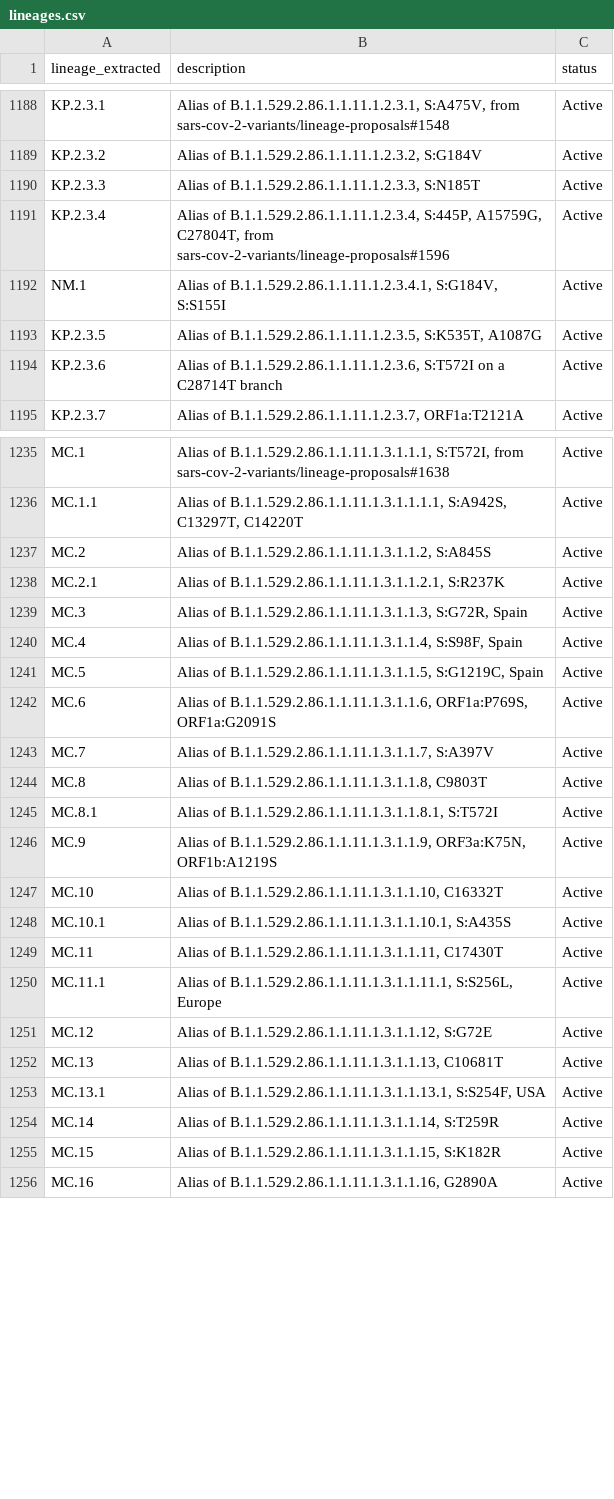
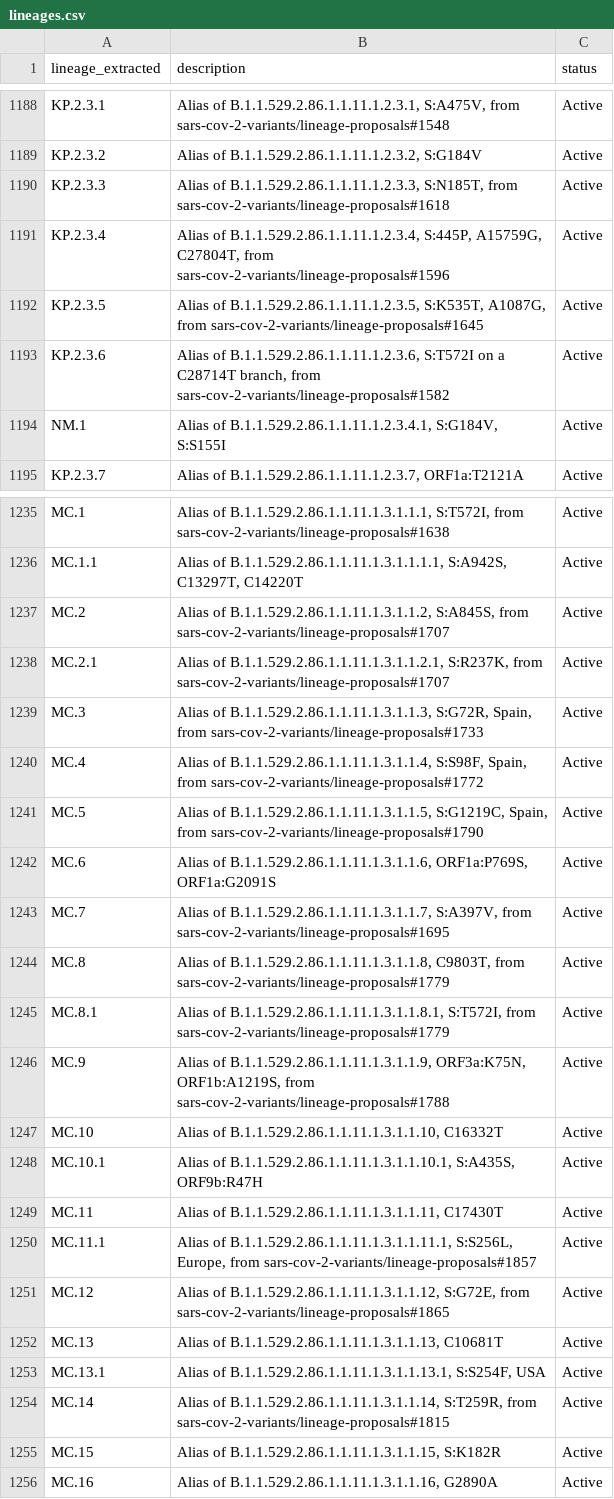
Before and after one commit to NW-PaGe/lineage_classifications, a CSV file: data/lineages.csv, drawn as a sheet; only a part is shown, gaps mark what is left out; the diff covers the shown part only.

```diff
--- a/data/lineages.csv
+++ b/data/lineages.csv
@@ -1189,7 +1189,7 @@ KP.2.3.1,"Alias of B.1.1.529.2.86.1.1.11.1.2.3.1, S:A475V, from sars-cov-2-varia
 KP.2.3.2,"Alias of B.1.1.529.2.86.1.1.11.1.2.3.2, S:G184V",Active
-KP.2.3.3,"Alias of B.1.1.529.2.86.1.1.11.1.2.3.3, S:N185T",Active
+KP.2.3.3,"Alias of B.1.1.529.2.86.1.1.11.1.2.3.3, S:N185T, from sars-cov-2-variants/lineage-proposals#1618",Active
 KP.2.3.4,"Alias of B.1.1.529.2.86.1.1.11.1.2.3.4, S:445P, A15759G, C27804T, from sars-cov-2-variants/lineage-proposals#1596",Active
+KP.2.3.5,"Alias of B.1.1.529.2.86.1.1.11.1.2.3.5, S:K535T, A1087G, from sars-cov-2-variants/lineage-proposals#1645",Active
+KP.2.3.6,"Alias of B.1.1.529.2.86.1.1.11.1.2.3.6, S:T572I on a C28714T branch, from sars-cov-2-variants/lineage-proposals#1582",Active
 NM.1,"Alias of B.1.1.529.2.86.1.1.11.1.2.3.4.1, S:G184V, S:S155I",Active
-KP.2.3.5,"Alias of B.1.1.529.2.86.1.1.11.1.2.3.5, S:K535T, A1087G",Active
-KP.2.3.6,"Alias of B.1.1.529.2.86.1.1.11.1.2.3.6, S:T572I on a C28714T branch",Active
 KP.2.3.7,"Alias of B.1.1.529.2.86.1.1.11.1.2.3.7, ORF1a:T2121A",Active
@@ -1236,20 +1236,20 @@ MC.1,"Alias of B.1.1.529.2.86.1.1.11.1.3.1.1.1, S:T572I, from sars-cov-2-variant
 MC.1.1,"Alias of B.1.1.529.2.86.1.1.11.1.3.1.1.1.1, S:A942S, C13297T, C14220T",Active
-MC.2,"Alias of B.1.1.529.2.86.1.1.11.1.3.1.1.2, S:A845S",Active
-MC.2.1,"Alias of B.1.1.529.2.86.1.1.11.1.3.1.1.2.1, S:R237K",Active
-MC.3,"Alias of B.1.1.529.2.86.1.1.11.1.3.1.1.3, S:G72R, Spain",Active
-MC.4,"Alias of B.1.1.529.2.86.1.1.11.1.3.1.1.4, S:S98F, Spain",Active
-MC.5,"Alias of B.1.1.529.2.86.1.1.11.1.3.1.1.5, S:G1219C, Spain",Active
+MC.2,"Alias of B.1.1.529.2.86.1.1.11.1.3.1.1.2, S:A845S, from sars-cov-2-variants/lineage-proposals#1707",Active
+MC.2.1,"Alias of B.1.1.529.2.86.1.1.11.1.3.1.1.2.1, S:R237K, from sars-cov-2-variants/lineage-proposals#1707",Active
+MC.3,"Alias of B.1.1.529.2.86.1.1.11.1.3.1.1.3, S:G72R, Spain, from sars-cov-2-variants/lineage-proposals#1733",Active
+MC.4,"Alias of B.1.1.529.2.86.1.1.11.1.3.1.1.4, S:S98F, Spain, from sars-cov-2-variants/lineage-proposals#1772",Active
+MC.5,"Alias of B.1.1.529.2.86.1.1.11.1.3.1.1.5, S:G1219C, Spain, from sars-cov-2-variants/lineage-proposals#1790",Active
 MC.6,"Alias of B.1.1.529.2.86.1.1.11.1.3.1.1.6, ORF1a:P769S, ORF1a:G2091S",Active
-MC.7,"Alias of B.1.1.529.2.86.1.1.11.1.3.1.1.7, S:A397V",Active
-MC.8,"Alias of B.1.1.529.2.86.1.1.11.1.3.1.1.8, C9803T",Active
-MC.8.1,"Alias of B.1.1.529.2.86.1.1.11.1.3.1.1.8.1, S:T572I",Active
-MC.9,"Alias of B.1.1.529.2.86.1.1.11.1.3.1.1.9, ORF3a:K75N, ORF1b:A1219S",Active
+MC.7,"Alias of B.1.1.529.2.86.1.1.11.1.3.1.1.7, S:A397V, from sars-cov-2-variants/lineage-proposals#1695",Active
+MC.8,"Alias of B.1.1.529.2.86.1.1.11.1.3.1.1.8, C9803T, from sars-cov-2-variants/lineage-proposals#1779",Active
+MC.8.1,"Alias of B.1.1.529.2.86.1.1.11.1.3.1.1.8.1, S:T572I, from sars-cov-2-variants/lineage-proposals#1779",Active
+MC.9,"Alias of B.1.1.529.2.86.1.1.11.1.3.1.1.9, ORF3a:K75N, ORF1b:A1219S, from sars-cov-2-variants/lineage-proposals#1788",Active
 MC.10,"Alias of B.1.1.529.2.86.1.1.11.1.3.1.1.10, C16332T",Active
-MC.10.1,"Alias of B.1.1.529.2.86.1.1.11.1.3.1.1.10.1, S:A435S",Active
+MC.10.1,"Alias of B.1.1.529.2.86.1.1.11.1.3.1.1.10.1, S:A435S, ORF9b:R47H",Active
 MC.11,"Alias of B.1.1.529.2.86.1.1.11.1.3.1.1.11, C17430T",Active
-MC.11.1,"Alias of B.1.1.529.2.86.1.1.11.1.3.1.1.11.1, S:S256L, Europe",Active
-MC.12,"Alias of B.1.1.529.2.86.1.1.11.1.3.1.1.12, S:G72E",Active
+MC.11.1,"Alias of B.1.1.529.2.86.1.1.11.1.3.1.1.11.1, S:S256L, Europe, from sars-cov-2-variants/lineage-proposals#1857",Active
+MC.12,"Alias of B.1.1.529.2.86.1.1.11.1.3.1.1.12, S:G72E, from sars-cov-2-variants/lineage-proposals#1865",Active
 MC.13,"Alias of B.1.1.529.2.86.1.1.11.1.3.1.1.13, C10681T",Active
 MC.13.1,"Alias of B.1.1.529.2.86.1.1.11.1.3.1.1.13.1, S:S254F, USA",Active
-MC.14,"Alias of B.1.1.529.2.86.1.1.11.1.3.1.1.14, S:T259R",Active
+MC.14,"Alias of B.1.1.529.2.86.1.1.11.1.3.1.1.14, S:T259R, from sars-cov-2-variants/lineage-proposals#1815",Active
 MC.15,"Alias of B.1.1.529.2.86.1.1.11.1.3.1.1.15, S:K182R",Active
```
Also changed, not shown: 77 edited cells elsewhere in this file.
